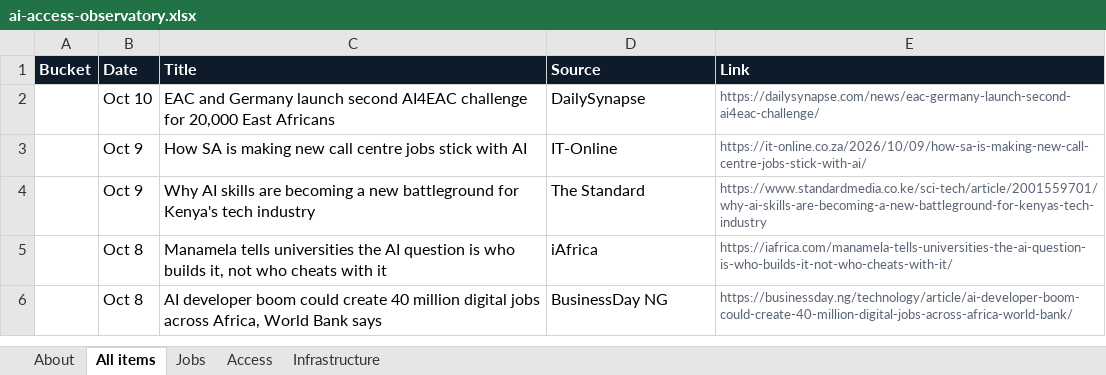
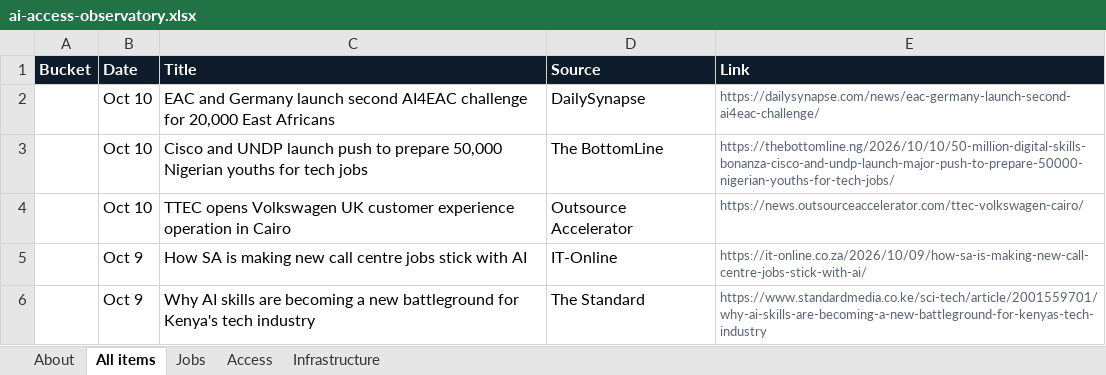
Before and after one commit to samuelajayi29-maker/ai-access-observatory, an Excel workbook: data/ai-access-observatory.xlsx, sheet All items, drawn as a sheet; only a part is shown; the shorter side is filled out with more unchanged rows; values as stored, in another font and other column widths than the file's, no borders; the diff covers the shown part only; the diff names each change by its address in the sheet, - before the commit and + after, or states it on an @@ line.

Commit message:
Tracker update: items.json, items.csv, Excel export

```diff
--- a/data/ai-access-observatory.xlsx (sheet All items)
+++ b/data/ai-access-observatory.xlsx (sheet All items)
+row 3:  | Oct 10 | Cisco and UNDP launch push to prepare 50,000 Nigerian youths for tech jobs | The BottomLine | https://thebottomline.ng/2026/10/10/50-million-digital-skills-bonanza-cisco-and-undp-launch-major-push-to-prepare-50000-nigerian-youths-for-tech-jobs/
+row 4:  | Oct 10 | TTEC opens Volkswagen UK customer experience operation in Cairo | Outsource Accelerator | https://news.outsourceaccelerator.com/ttec-volkswagen-cairo/
```
Also changed, not shown: 10 added rows elsewhere in this sheet, sheet Access, sheet Jobs, sheet Infrastructure, sheet About, 2 other files.
